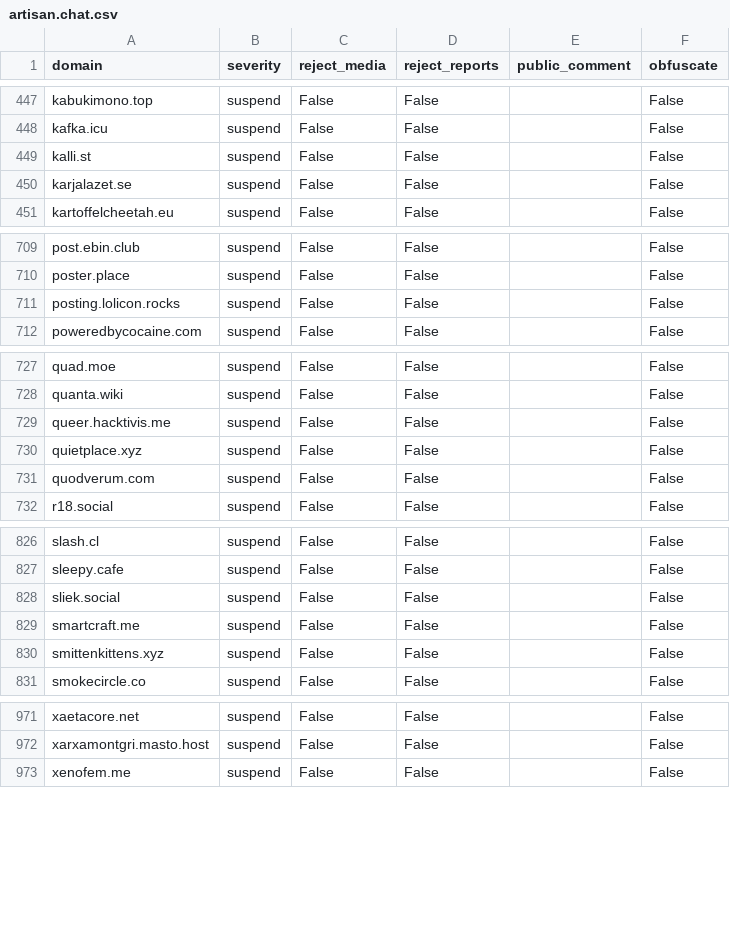
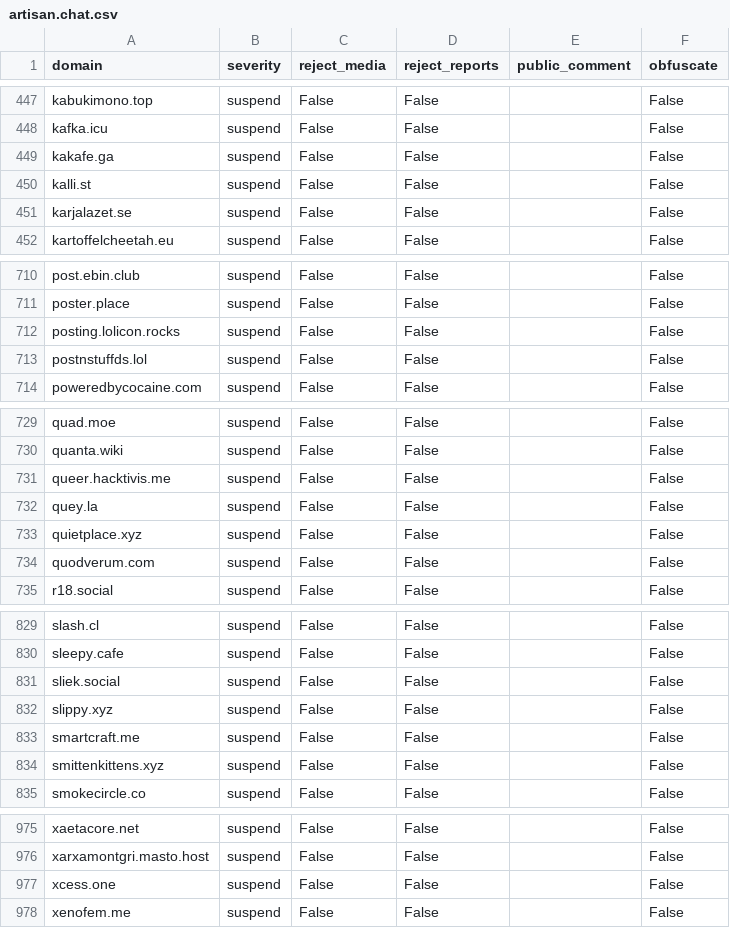
Before and after one commit to sgrigson/oliphant, a CSV file: blocklists/artisan.chat.csv, drawn as a sheet; only a part is shown, gaps mark what is left out; the diff names each change by its address in the sheet, - before the commit and + after, or states it on an @@ line.

```diff
--- a/blocklists/artisan.chat.csv
+++ b/blocklists/artisan.chat.csv
+row 449: kakafe.ga | suspend | False | False |  | False
+row 713: postnstuffds.lol | suspend | False | False |  | False
+row 732: quey.la | suspend | False | False |  | False
+row 832: slippy.xyz | suspend | False | False |  | False
+row 977: xcess.one | suspend | False | False |  | False
```
Also changed, not shown: blocklists/_unified_tier2_blocklist.csv, blocklists/_unified_tier3_blocklist.csv.
